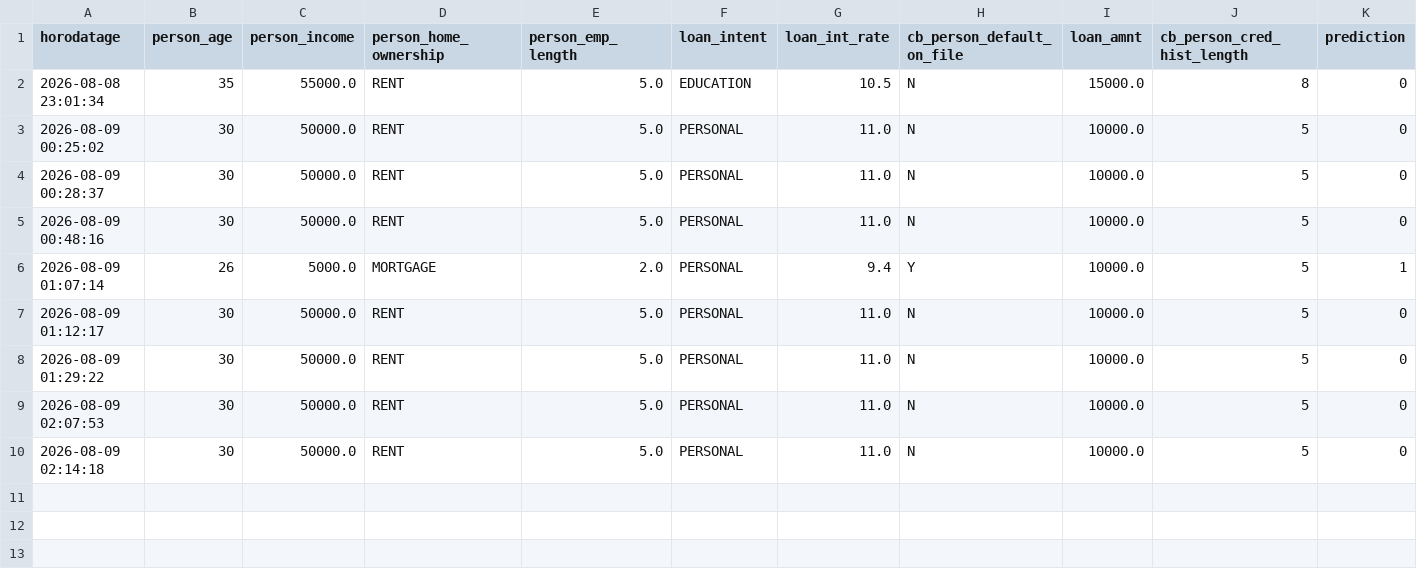
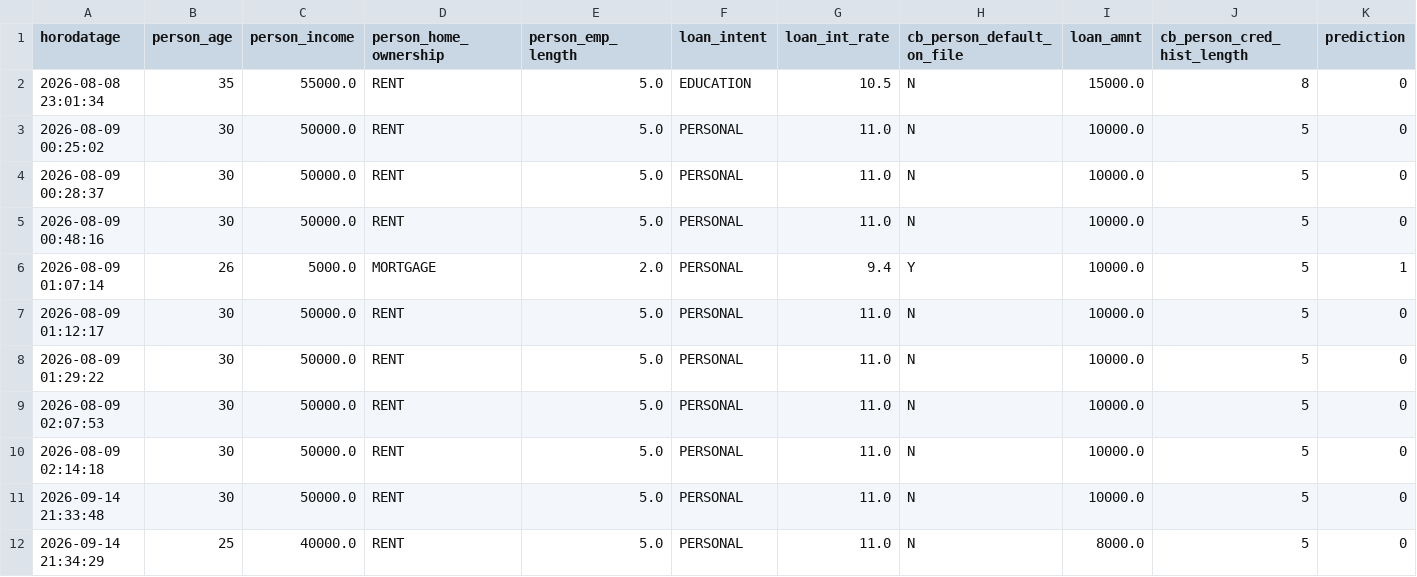
Before and after one commit to sokhna20-ndeye/credit-risk-streamlit-app, a CSV file: data/predictions_history.csv, drawn as a sheet; only a part is shown; rows hold the shown columns only; the diff names each change by its address in the sheet, - before the commit and + after, or states it on an @@ line.

```diff
--- a/data/predictions_history.csv
+++ b/data/predictions_history.csv
+row 11: 2026-09-14 21:33:48 | 30 | 50000.0 | RENT | 5.0 | PERSONAL | 11.0 | N | 10000.0 | 5 | 0
+row 12: 2026-09-14 21:34:29 | 25 | 40000.0 | RENT | 5.0 | PERSONAL | 11.0 | N | 8000.0 | 5 | 0
```
Also changed, not shown: 3 other files.
